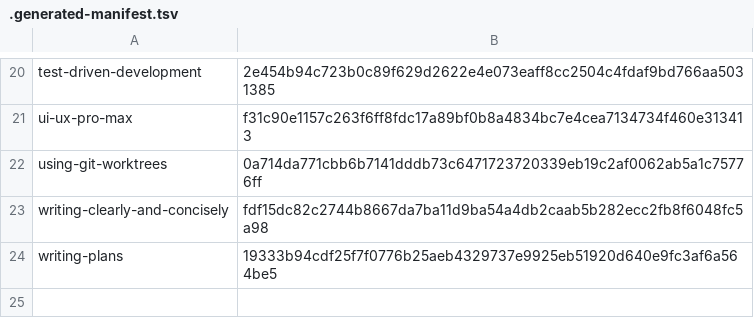
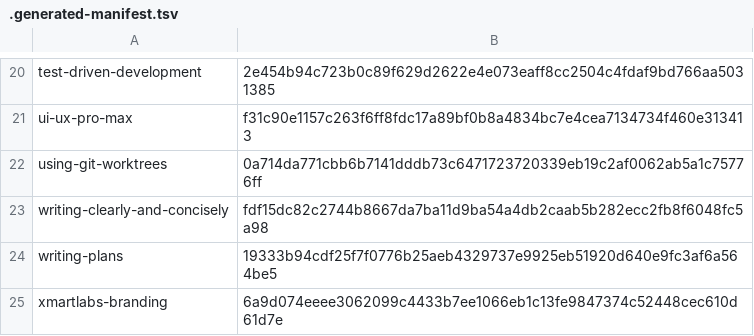
Before and after one commit to xmartlabs/sdlc-ml-python-harness-lab, a TSV file: .agents/skills/.generated-manifest.tsv, drawn as a sheet; only a part is shown, gaps mark what is left out.

Commit message:
feat: implement Xmartlabs branding system, typography, and logo component across the frontend

```diff
--- a/.agents/skills/.generated-manifest.tsv
+++ b/.agents/skills/.generated-manifest.tsv
@@ -24 +24,2 @@ writing-clearly-and-concisely	fdf15dc82c2744b8667da7ba11d9ba54a4db2caab5b282ecc2
 writing-plans	19333b94cdf25f7f0776b25aeb4329737e9925eb51920d640e9fc3af6a564be5
+xmartlabs-branding	6a9d074eeee3062099c4433b7ee1066eb1c13fe9847374c52448cec610d61d7e
```
Also changed, not shown: 18 other files.
